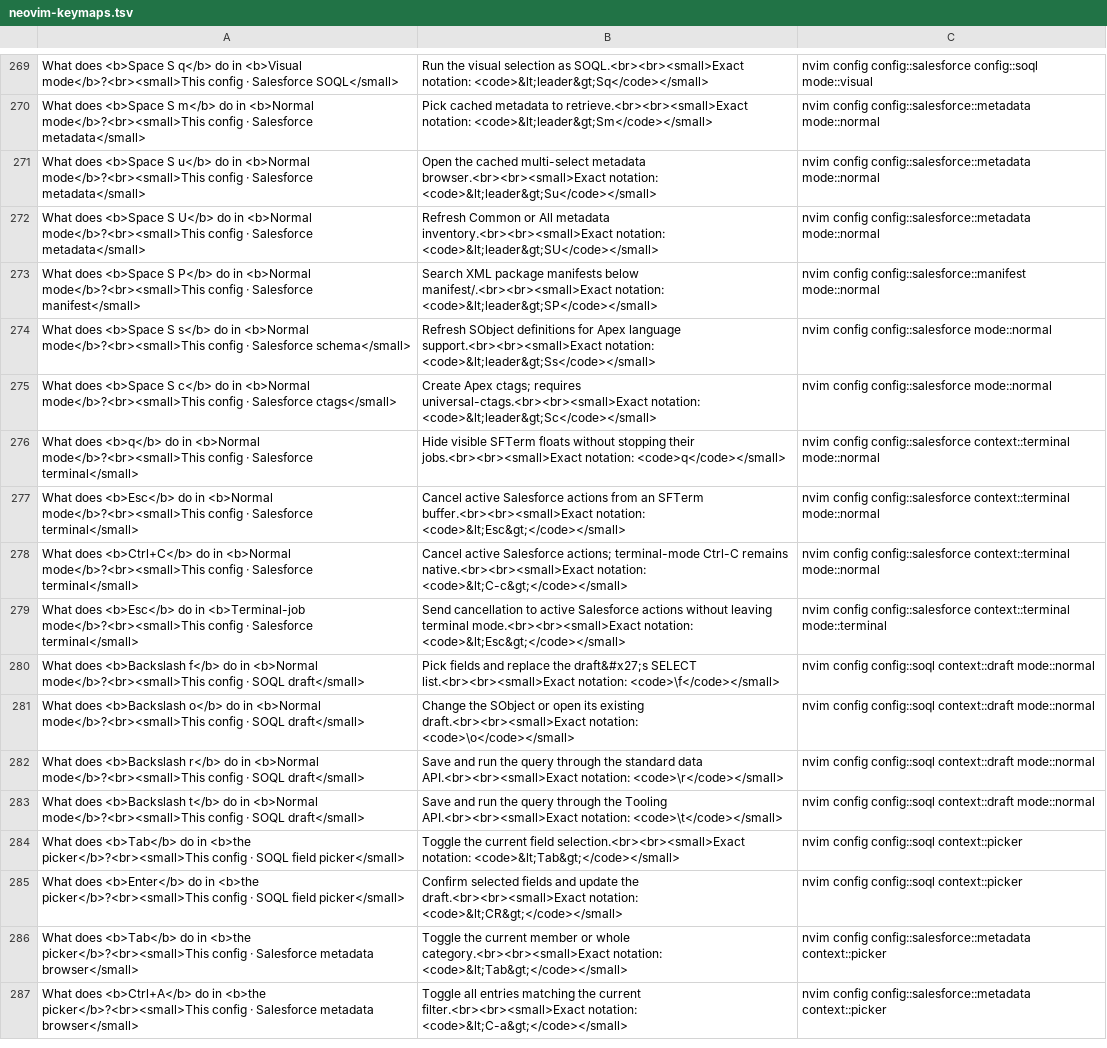
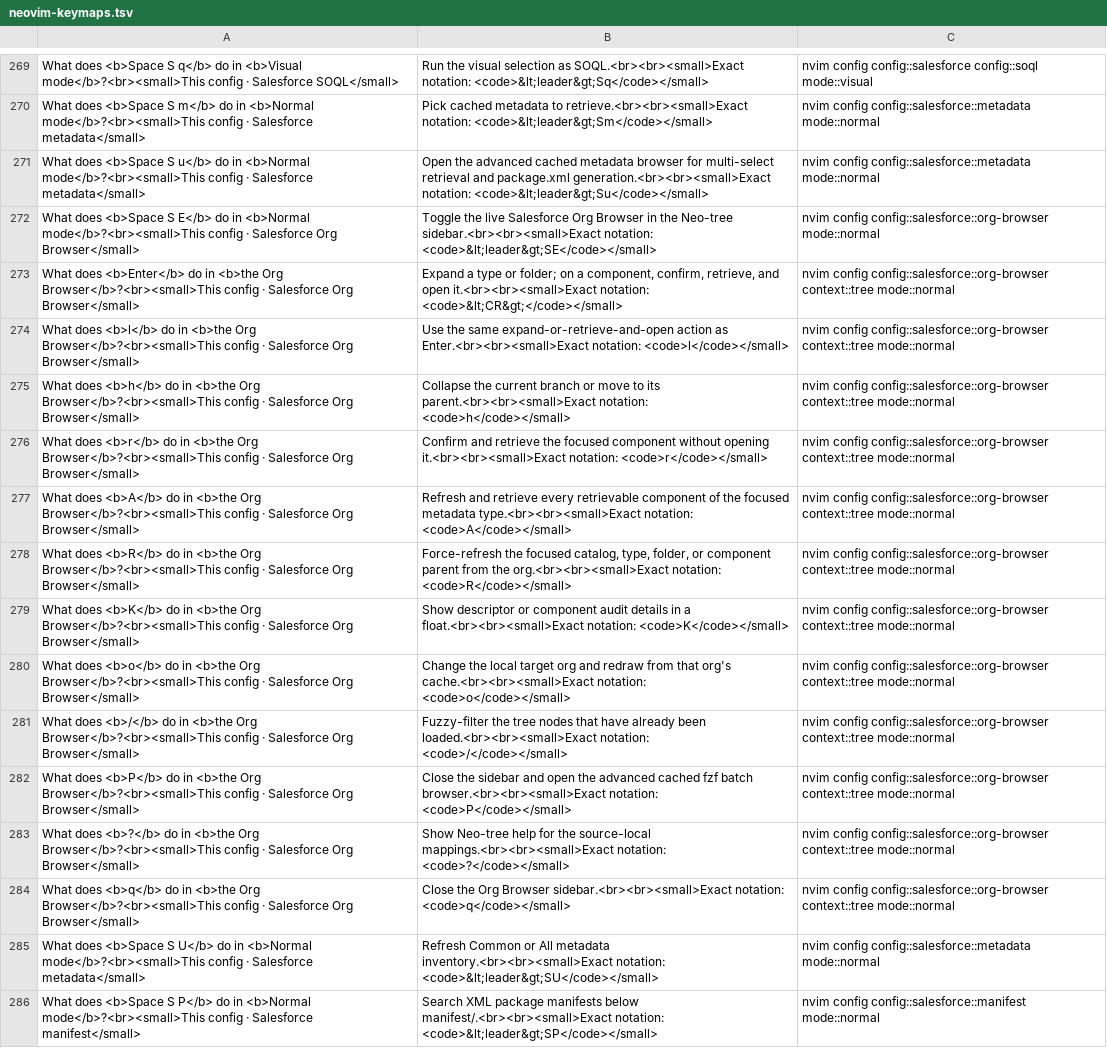
Before and after one commit to cjmaaz/nvim-config, a TSV file: docs/anki/neovim-keymaps.tsv, drawn as a sheet; only a part is shown, gaps mark what is left out; the shorter side is filled out with more unchanged rows.

Commit message:
Add Salesforce Org Browser

```diff
--- a/docs/anki/neovim-keymaps.tsv
+++ b/docs/anki/neovim-keymaps.tsv
@@ -270,3 +270,16 @@ What does <b>Space S q</b> do in <b>Visual mode</b>?<br><small>This config · Sa
 What does <b>Space S m</b> do in <b>Normal mode</b>?<br><small>This config · Salesforce metadata</small>	Pick cached metadata to retrieve.<br><br><small>Exact notation: <code>&lt;leader&gt;Sm</code></small>	nvim config config::salesforce::metadata mode::normal
-What does <b>Space S u</b> do in <b>Normal mode</b>?<br><small>This config · Salesforce metadata</small>	Open the cached multi-select metadata browser.<br><br><small>Exact notation: <code>&lt;leader&gt;Su</code></small>	nvim config config::salesforce::metadata mode::normal
+What does <b>Space S u</b> do in <b>Normal mode</b>?<br><small>This config · Salesforce metadata</small>	Open the advanced cached metadata browser for multi-select retrieval and package.xml generation.<br><br><small>Exact notation: <code>&lt;leader&gt;Su</code></small>	nvim config config::salesforce::metadata mode::normal
+What does <b>Space S E</b> do in <b>Normal mode</b>?<br><small>This config · Salesforce Org Browser</small>	Toggle the live Salesforce Org Browser in the Neo-tree sidebar.<br><br><small>Exact notation: <code>&lt;leader&gt;SE</code></small>	nvim config config::salesforce::org-browser mode::normal
+What does <b>Enter</b> do in <b>the Org Browser</b>?<br><small>This config · Salesforce Org Browser</small>	Expand a type or folder; on a component, confirm, retrieve, and open it.<br><br><small>Exact notation: <code>&lt;CR&gt;</code></small>	nvim config config::salesforce::org-browser context::tree mode::normal
+What does <b>l</b> do in <b>the Org Browser</b>?<br><small>This config · Salesforce Org Browser</small>	Use the same expand-or-retrieve-and-open action as Enter.<br><br><small>Exact notation: <code>l</code></small>	nvim config config::salesforce::org-browser context::tree mode::normal
+What does <b>h</b> do in <b>the Org Browser</b>?<br><small>This config · Salesforce Org Browser</small>	Collapse the current branch or move to its parent.<br><br><small>Exact notation: <code>h</code></small>	nvim config config::salesforce::org-browser context::tree mode::normal
+What does <b>r</b> do in <b>the Org Browser</b>?<br><small>This config · Salesforce Org Browser</small>	Confirm and retrieve the focused component without opening it.<br><br><small>Exact notation: <code>r</code></small>	nvim config config::salesforce::org-browser context::tree mode::normal
+What does <b>A</b> do in <b>the Org Browser</b>?<br><small>This config · Salesforce Org Browser</small>	Refresh and retrieve every retrievable component of the focused metadata type.<br><br><small>Exact notation: <code>A</code></small>	nvim config config::salesforce::org-browser context::tree mode::normal
+What does <b>R</b> do in <b>the Org Browser</b>?<br><small>This config · Salesforce Org Browser</small>	Force-refresh the focused catalog, type, folder, or component parent from the org.<br><br><small>Exact notation: <code>R</code></small>	nvim config config::salesforce::org-browser context::tree mode::normal
+What does <b>K</b> do in <b>the Org Browser</b>?<br><small>This config · Salesforce Org Browser</small>	Show descriptor or component audit details in a float.<br><br><small>Exact notation: <code>K</code></small>	nvim config config::salesforce::org-browser context::tree mode::normal
+What does <b>o</b> do in <b>the Org Browser</b>?<br><small>This config · Salesforce Org Browser</small>	Change the local target org and redraw from that org's cache.<br><br><small>Exact notation: <code>o</code></small>	nvim config config::salesforce::org-browser context::tree mode::normal
+What does <b>/</b> do in <b>the Org Browser</b>?<br><small>This config · Salesforce Org Browser</small>	Fuzzy-filter the tree nodes that have already been loaded.<br><br><small>Exact notation: <code>/</code></small>	nvim config config::salesforce::org-browser context::tree mode::normal
+What does <b>P</b> do in <b>the Org Browser</b>?<br><small>This config · Salesforce Org Browser</small>	Close the sidebar and open the advanced cached fzf batch browser.<br><br><small>Exact notation: <code>P</code></small>	nvim config config::salesforce::org-browser context::tree mode::normal
+What does <b>?</b> do in <b>the Org Browser</b>?<br><small>This config · Salesforce Org Browser</small>	Show Neo-tree help for the source-local mappings.<br><br><small>Exact notation: <code>?</code></small>	nvim config config::salesforce::org-browser context::tree mode::normal
+What does <b>q</b> do in <b>the Org Browser</b>?<br><small>This config · Salesforce Org Browser</small>	Close the Org Browser sidebar.<br><br><small>Exact notation: <code>q</code></small>	nvim config config::salesforce::org-browser context::tree mode::normal
 What does <b>Space S U</b> do in <b>Normal mode</b>?<br><small>This config · Salesforce metadata</small>	Refresh Common or All metadata inventory.<br><br><small>Exact notation: <code>&lt;leader&gt;SU</code></small>	nvim config config::salesforce::metadata mode::normal
```
Also changed, not shown: 16 other files.
